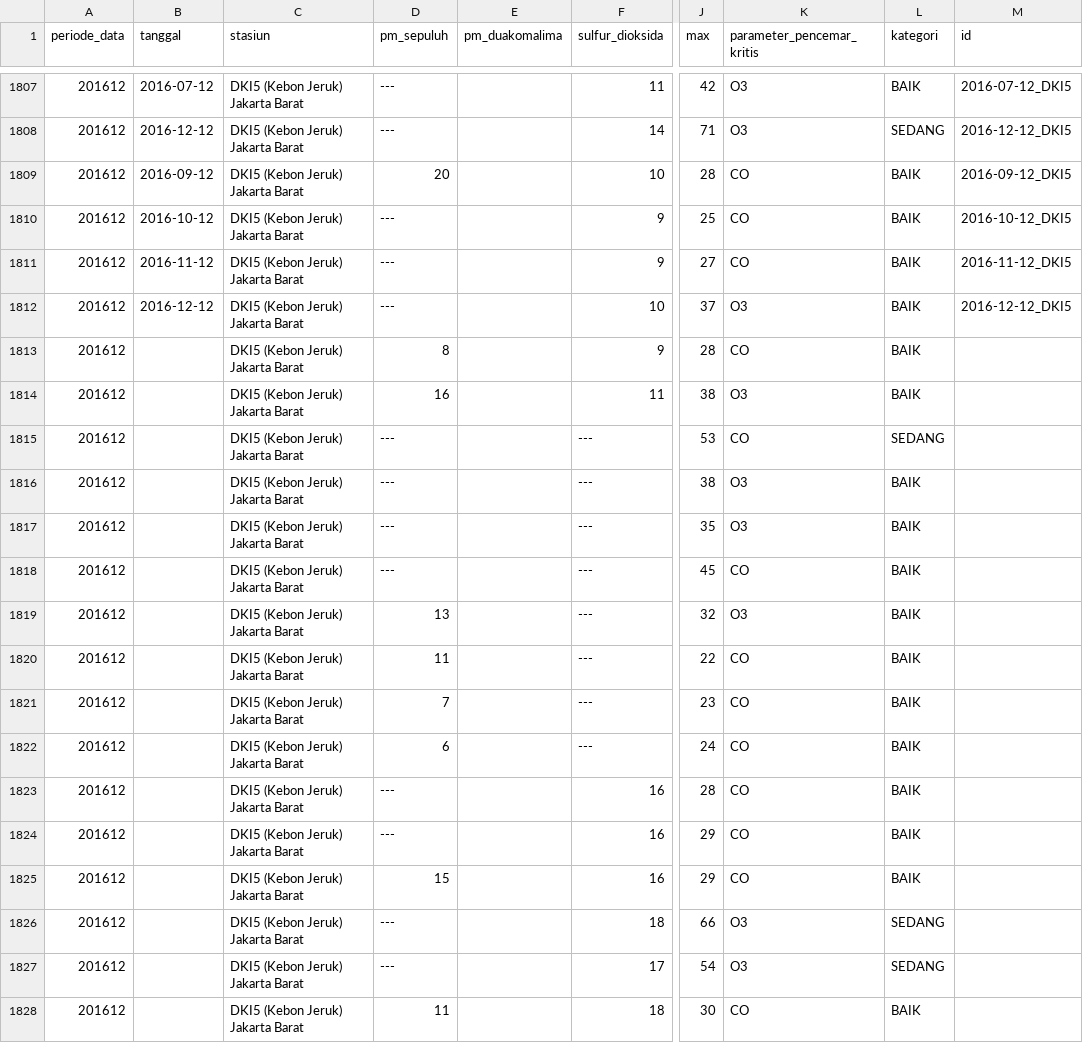
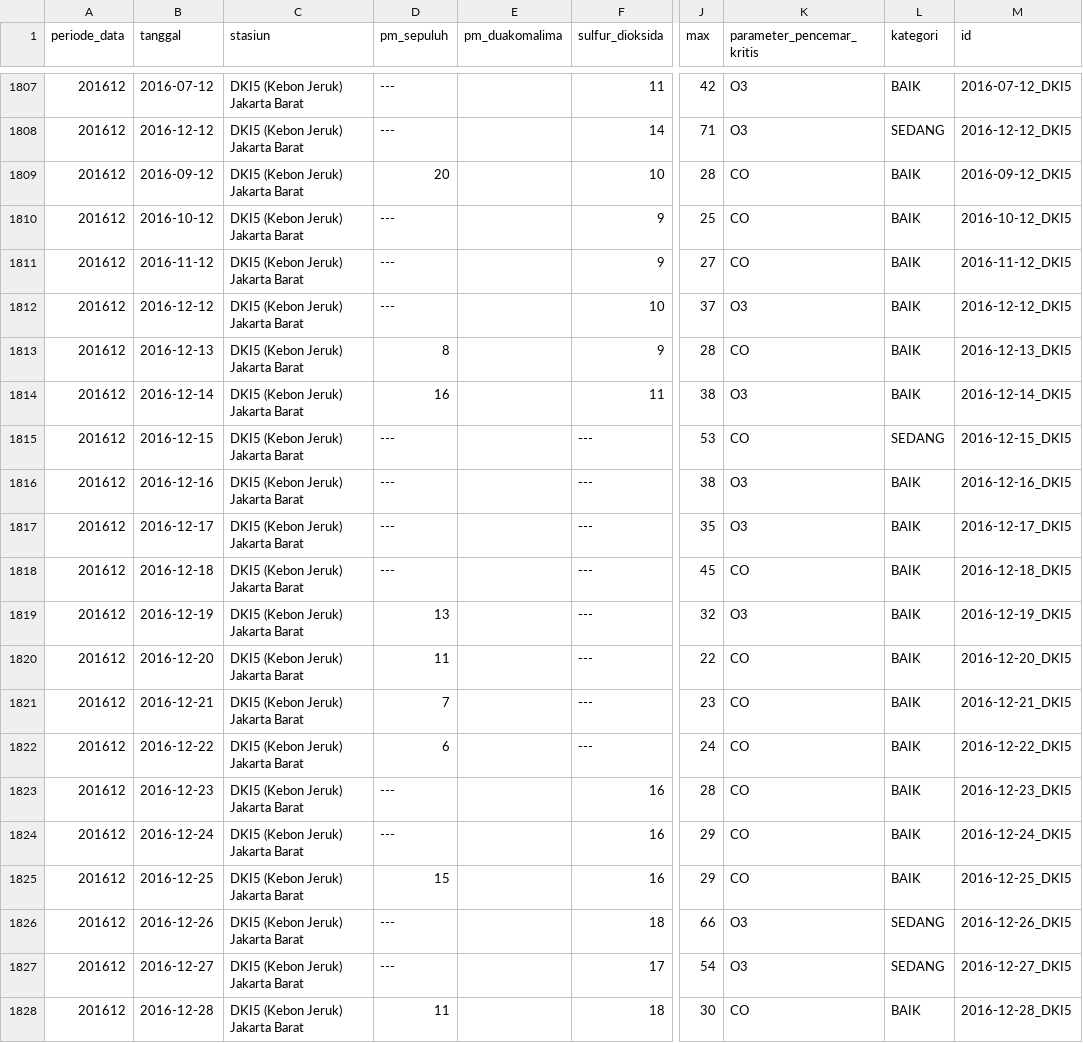
Before and after one commit to nabila-azhari/AIR-POLLUTION-PREDICTION-PENYISIHAN-DATAVIDIA-10, a CSV file: ispu_named copy/output/2016_id.csv, drawn as a sheet; only a part is shown, gaps mark what is left out; the diff covers the shown part only; the diff names each change by its address in the sheet, - before the commit and + after, or states it on an @@ line.

```diff
--- a/ispu_named copy/output/2016_id.csv
+++ b/ispu_named copy/output/2016_id.csv
-B1813 (tanggal): (empty)
+B1813 (tanggal): 2016-12-13
-M1813 (id): (empty)
+M1813 (id): 2016-12-13_DKI5
-B1814 (tanggal): (empty)
+B1814 (tanggal): 2016-12-14
-M1814 (id): (empty)
+M1814 (id): 2016-12-14_DKI5
-B1815 (tanggal): (empty)
+B1815 (tanggal): 2016-12-15
-M1815 (id): (empty)
+M1815 (id): 2016-12-15_DKI5
-B1816 (tanggal): (empty)
+B1816 (tanggal): 2016-12-16
-M1816 (id): (empty)
+M1816 (id): 2016-12-16_DKI5
-B1817 (tanggal): (empty)
+B1817 (tanggal): 2016-12-17
-M1817 (id): (empty)
+M1817 (id): 2016-12-17_DKI5
-B1818 (tanggal): (empty)
+B1818 (tanggal): 2016-12-18
-M1818 (id): (empty)
+M1818 (id): 2016-12-18_DKI5
-B1819 (tanggal): (empty)
+B1819 (tanggal): 2016-12-19
-M1819 (id): (empty)
+M1819 (id): 2016-12-19_DKI5
-B1820 (tanggal): (empty)
+B1820 (tanggal): 2016-12-20
-M1820 (id): (empty)
+M1820 (id): 2016-12-20_DKI5
-B1821 (tanggal): (empty)
+B1821 (tanggal): 2016-12-21
-M1821 (id): (empty)
+M1821 (id): 2016-12-21_DKI5
-B1822 (tanggal): (empty)
+B1822 (tanggal): 2016-12-22
-M1822 (id): (empty)
+M1822 (id): 2016-12-22_DKI5
-B1823 (tanggal): (empty)
+B1823 (tanggal): 2016-12-23
-M1823 (id): (empty)
+M1823 (id): 2016-12-23_DKI5
-B1824 (tanggal): (empty)
+B1824 (tanggal): 2016-12-24
-M1824 (id): (empty)
+M1824 (id): 2016-12-24_DKI5
-B1825 (tanggal): (empty)
+B1825 (tanggal): 2016-12-25
-M1825 (id): (empty)
+M1825 (id): 2016-12-25_DKI5
-B1826 (tanggal): (empty)
+B1826 (tanggal): 2016-12-26
-M1826 (id): (empty)
+M1826 (id): 2016-12-26_DKI5
-B1827 (tanggal): (empty)
+B1827 (tanggal): 2016-12-27
-M1827 (id): (empty)
+M1827 (id): 2016-12-27_DKI5
-B1828 (tanggal): (empty)
+B1828 (tanggal): 2016-12-28
-M1828 (id): (empty)
+M1828 (id): 2016-12-28_DKI5
```
Also changed, not shown: 120 edited cells elsewhere in this file, ispu_named copy/input/2016_id.csv, 4 other files.
